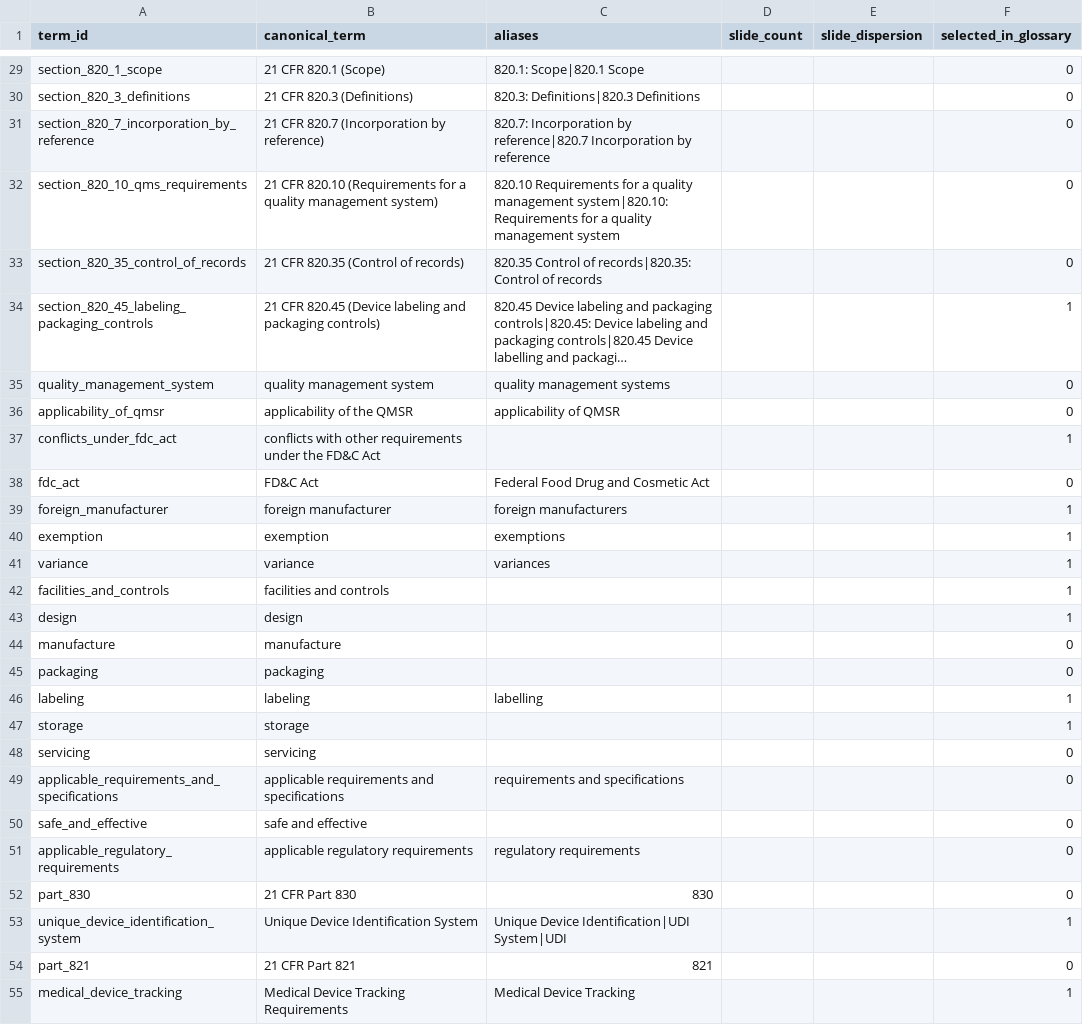
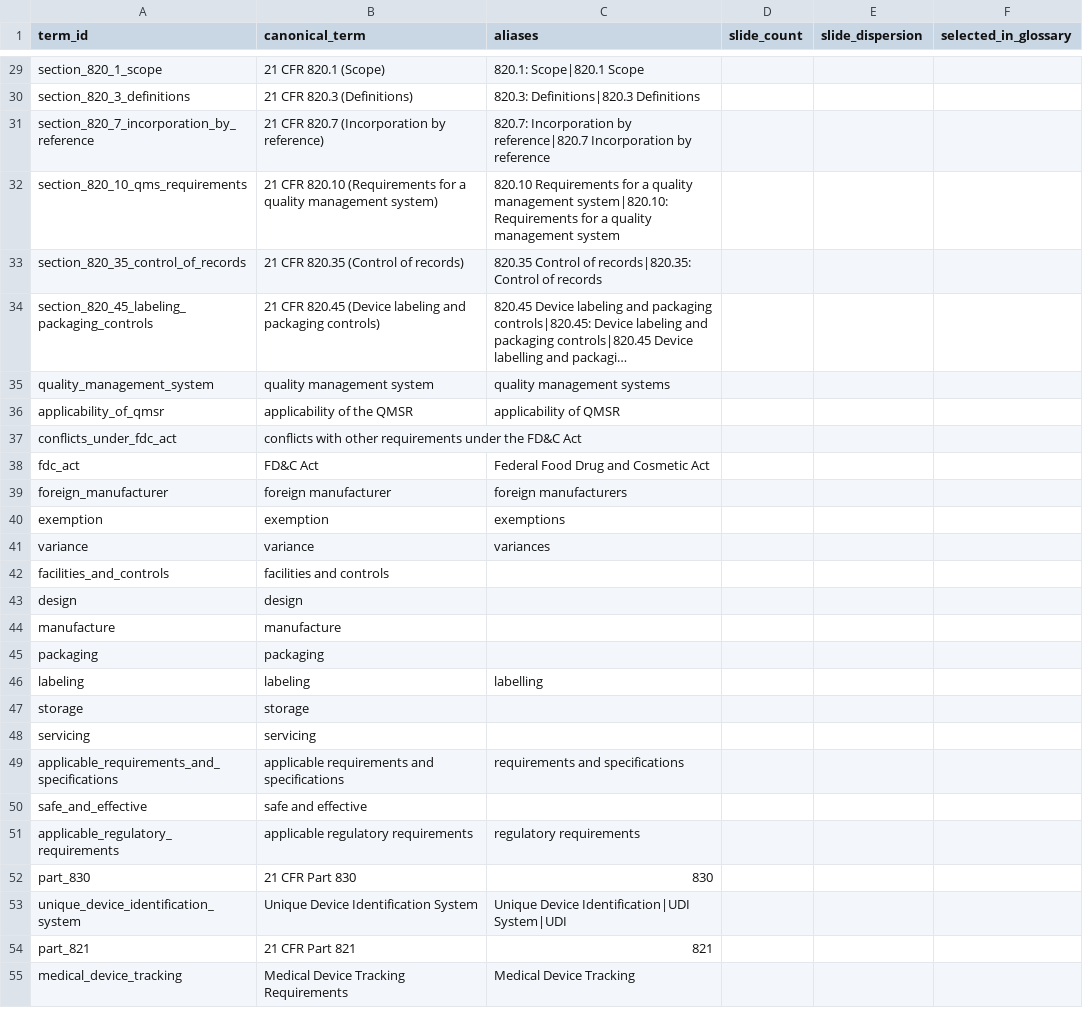
Before and after one commit to vanot6/glossary-analysis, a CSV file: slide_candidates_template.csv, drawn as a sheet; only a part is shown, gaps mark what is left out; long unchanged cells end in …; the diff covers the shown part only; the diff names each change by its address in the sheet, - before the commit and + after, or states it on an @@ line.

```diff
--- a/slide_candidates_template.csv
+++ b/slide_candidates_template.csv
-F29:F33 (selected_in_glossary): 0
+F29:F33 (selected_in_glossary): (empty)
-F34 (selected_in_glossary): 1
+F34 (selected_in_glossary): (empty)
-F35:F36 (selected_in_glossary): 0
+F35:F36 (selected_in_glossary): (empty)
-F37 (selected_in_glossary): 1
+F37 (selected_in_glossary): (empty)
-F38 (selected_in_glossary): 0
+F38 (selected_in_glossary): (empty)
-F39:F43 (selected_in_glossary): 1
+F39:F43 (selected_in_glossary): (empty)
-F44:F45 (selected_in_glossary): 0
+F44:F45 (selected_in_glossary): (empty)
-F46:F47 (selected_in_glossary): 1
+F46:F47 (selected_in_glossary): (empty)
-F48:F52 (selected_in_glossary): 0
+F48:F52 (selected_in_glossary): (empty)
-F53 (selected_in_glossary): 1
+F53 (selected_in_glossary): (empty)
-F54 (selected_in_glossary): 0
+F54 (selected_in_glossary): (empty)
-F55 (selected_in_glossary): 1
+F55 (selected_in_glossary): (empty)
```
Also changed, not shown: 71 edited cells elsewhere in this file, 7 other files.
